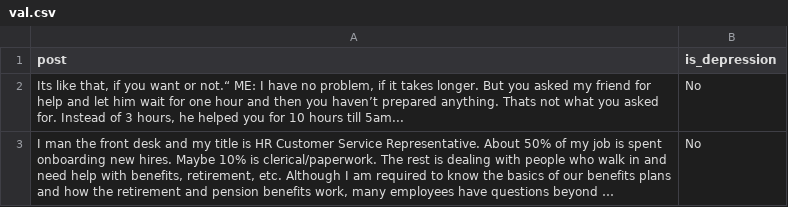
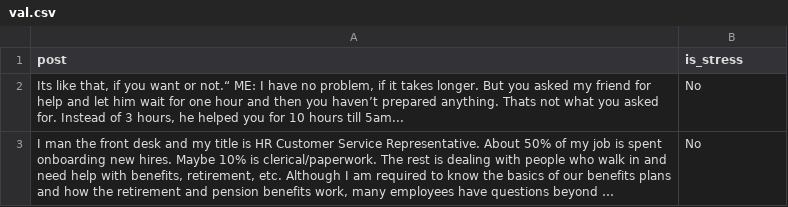
Before and after one commit to Koii2k3/Language-Models-for-Detecting-Psychological-States-from-Social-Media-Posts, a CSV file: datasets/clean/Dreaddit/val.csv, drawn as a sheet; only a part is shown; long unchanged cells end in ….

Commit message:
feat 💟: separate Irf dataset into 2 subset, add new CoT example datasets

```diff
--- a/datasets/clean/Dreaddit/val.csv
+++ b/datasets/clean/Dreaddit/val.csv
@@ -1,2 +1,2 @@
-post,is_depression
+post,is_stress
 "Its like that, if you want or not.“ ME: I have no problem, if it takes longer. But you asked my friend for help and let him wait for one hour and then you haven’t prepared anything. Thats not what you asked for. Instead of 3 hours, he helped you for 10 hours till 5am...",No
```
Also changed, not shown: 15 other files.
